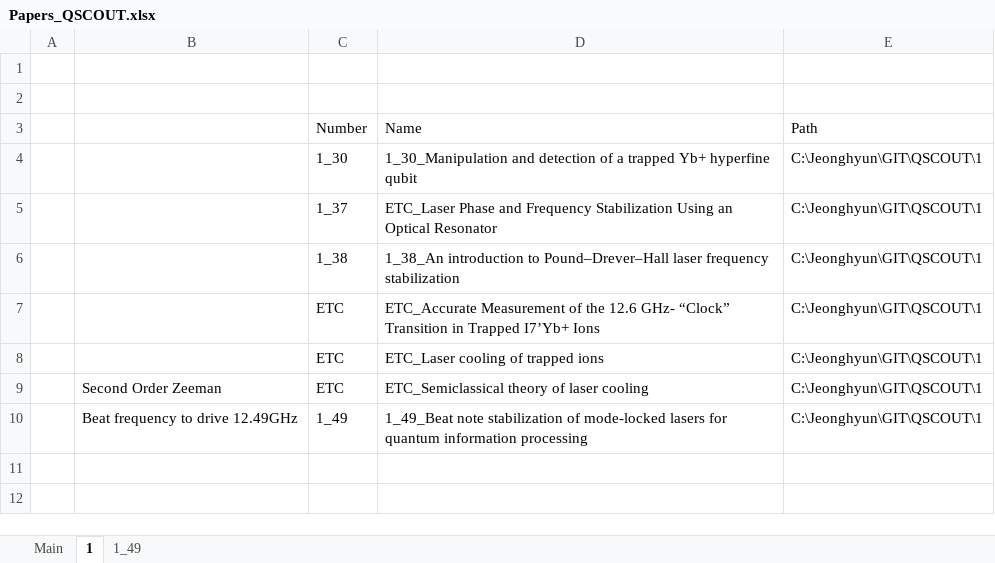
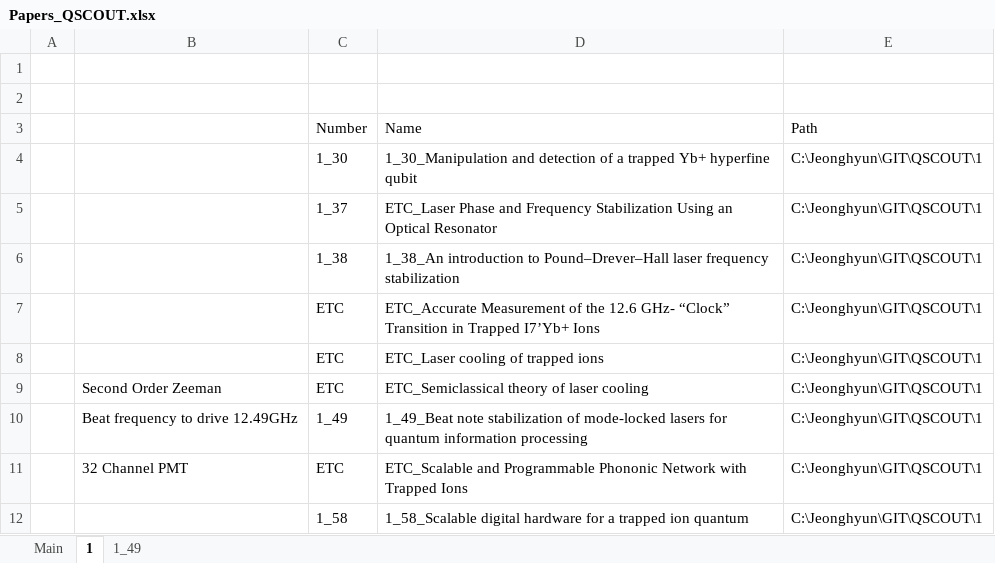
Before and after one commit to alexist2623/QSCOUT, an Excel workbook: Papers_QSCOUT.xlsx, sheet 1, drawn as a sheet; values as stored, in another font and other column widths than the file's, no borders; the diff names each change by its address in the sheet, - before the commit and + after, or states it on an @@ line.

```diff
--- a/Papers_QSCOUT.xlsx (sheet 1)
+++ b/Papers_QSCOUT.xlsx (sheet 1)
+row 11:  | 32 Channel PMT | ETC | ETC_Scalable and Programmable Phononic Network with Trapped Ions | C:\Jeonghyun\GIT\QSCOUT\1
+row 12:  |  | 1_58 | 1_58_Scalable digital hardware for a trapped ion quantum | C:\Jeonghyun\GIT\QSCOUT\1
```
Also changed, not shown: sheet Main, 23 other files.
